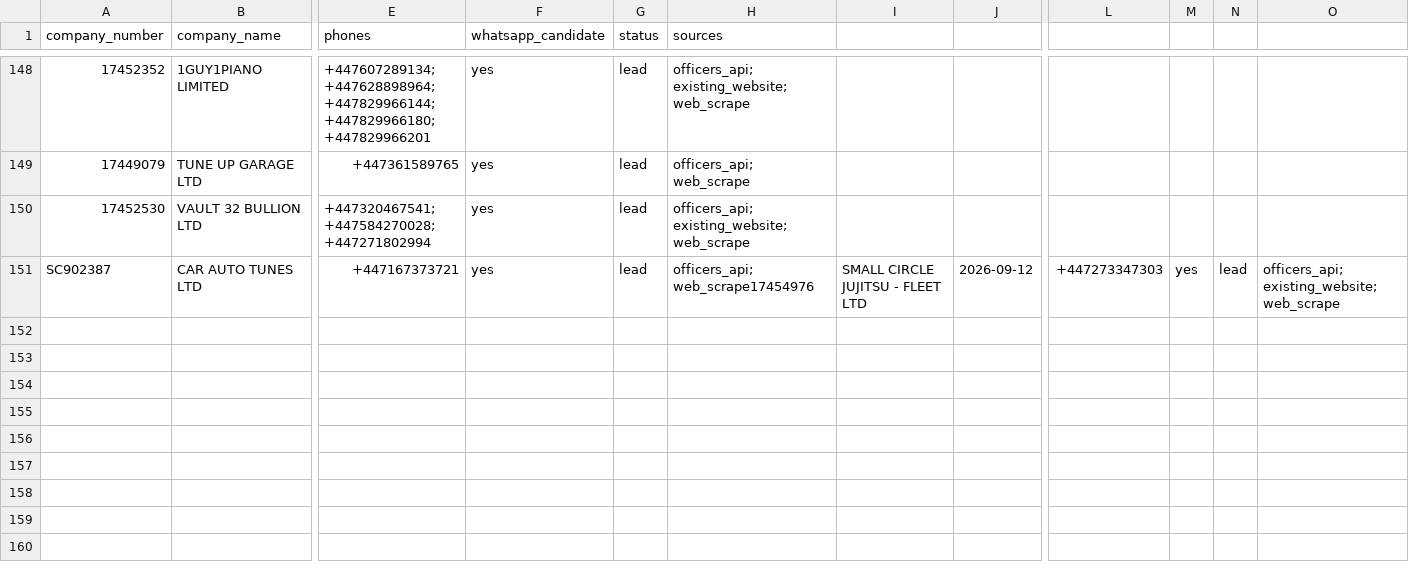
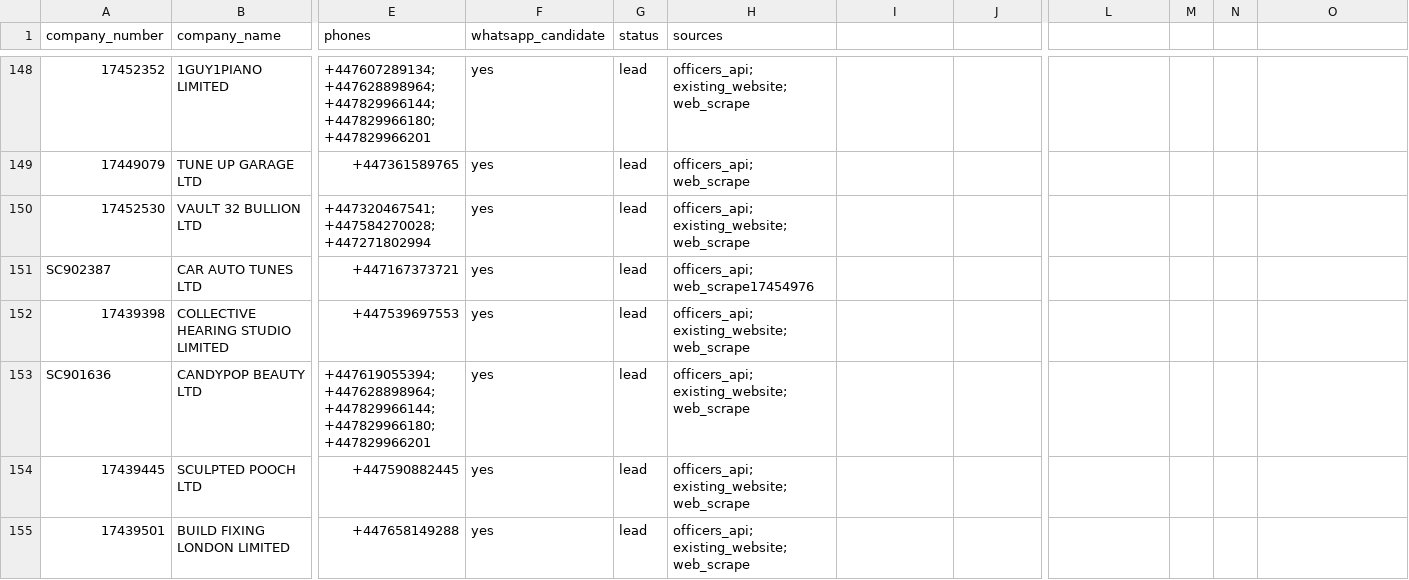
Before and after one commit to ops551/data-pipeline-test, a CSV file: leads.csv, drawn as a sheet; only a part is shown, gaps mark what is left out; rows hold the shown columns only; the diff names each change by its address in the sheet, - before the commit and + after, or states it on an @@ line.

Commit message:
chore(outreach): auto-replenish and update sent leads [run 36698643614]

```diff
--- a/leads.csv
+++ b/leads.csv
-I151: SMALL CIRCLE JUJITSU - FLEET LTD
+I151: (empty)
-J151: 2026-09-12
+J151: (empty)
-L151: +447273347303
+L151: (empty)
-M151: yes
+M151: (empty)
-N151: lead
+N151: (empty)
-O151: officers_api; existing_website; web_scrape
+O151: (empty)
+row 152: 17439398 | COLLECTIVE HEARING STUDIO LIMITED | +447539697553 | yes | lead | officers_api; existing_website; web_scrape
+row 153: SC901636 | CANDYPOP BEAUTY LTD | +447619055394; +447628898964; +447829966144; +447829966180; +447829966201 | yes | lead | officers_api; existing_website; web_scrape
+row 154: 17439445 | SCULPTED POOCH LTD | +447590882445 | yes | lead | officers_api; existing_website; web_scrape
+row 155: 17439501 | BUILD FIXING LONDON LIMITED | +447658149288 | yes | lead | officers_api; existing_website; web_scrape
```
Also changed, not shown: candidates.csv, enriched.csv, 1 other file.
